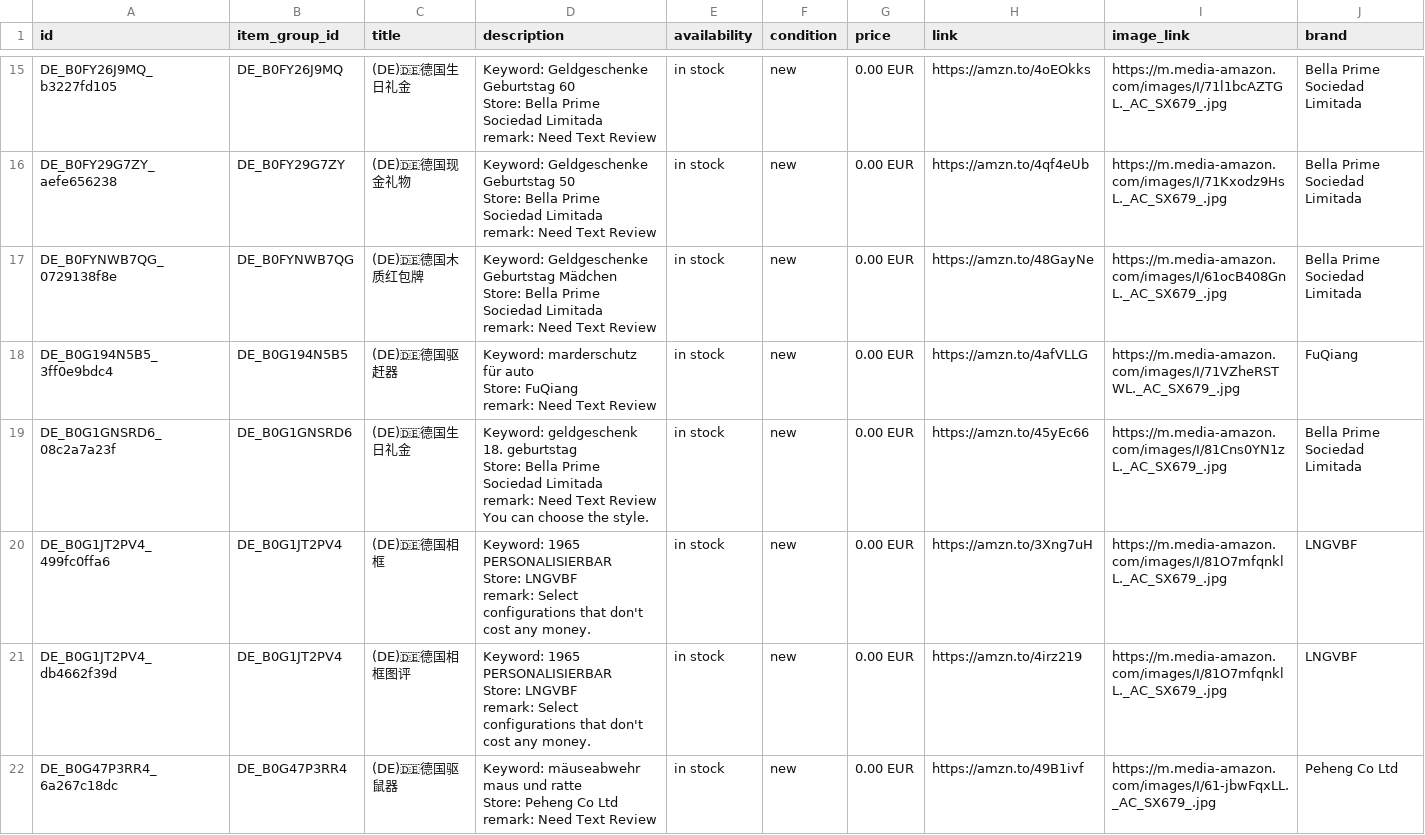
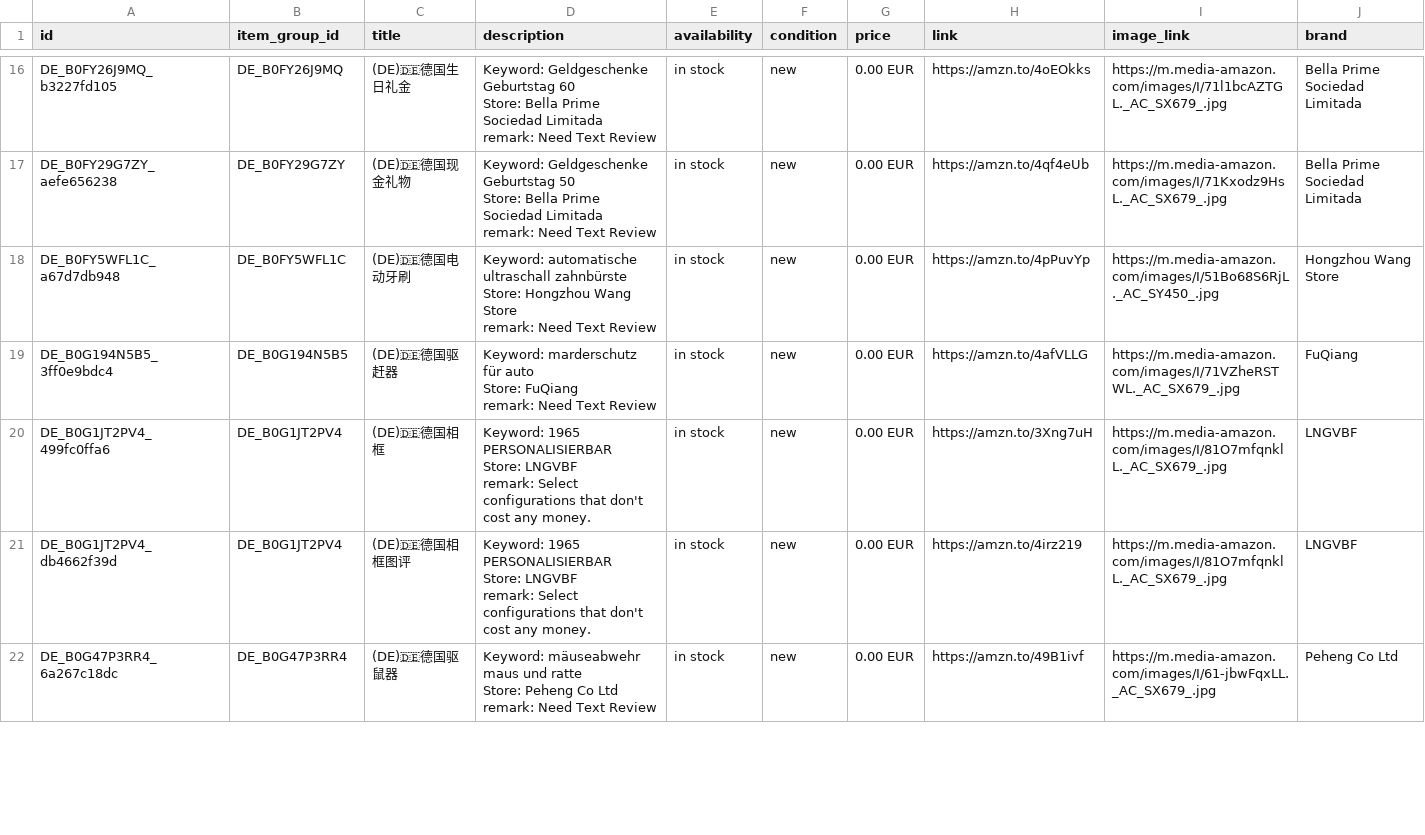
Before and after one commit to dalemy-1/wa-catalog-feed, a CSV file: docs/de.csv, drawn as a sheet; only a part is shown, gaps mark what is left out; the diff covers the shown part only.

```diff
--- a/docs/de.csv
+++ b/docs/de.csv
@@ -46,5 +49,5 @@ Store: Bella Prime Sociedad Limitada
 remark: Need Text Review",in stock,new,0.00 EUR,https://amzn.to/4qf4eUb,https://m.media-amazon.com/images/I/71Kxodz9HsL._AC_SX679_.jpg,Bella Prime Sociedad Limitada
-DE_B0FYNWB7QG_0729138f8e,DE_B0FYNWB7QG,(DE)🇩🇪德国木质红包牌,"Keyword: Geldgeschenke Geburtstag Mädchen
-Store: Bella Prime Sociedad Limitada
-remark: Need Text Review",in stock,new,0.00 EUR,https://amzn.to/48GayNe,https://m.media-amazon.com/images/I/61ocB408GnL._AC_SX679_.jpg,Bella Prime Sociedad Limitada
+DE_B0FY5WFL1C_a67d7db948,DE_B0FY5WFL1C,(DE)🇩🇪德国电动牙刷,"Keyword: automatische ultraschall zahnbürste
+Store: Hongzhou Wang Store
+remark: Need Text Review",in stock,new,0.00 EUR,https://amzn.to/4pPuvYp,https://m.media-amazon.com/images/I/51Bo68S6RjL._AC_SY450_.jpg,Hongzhou Wang Store
 DE_B0G194N5B5_3ff0e9bdc4,DE_B0G194N5B5,(DE)🇩🇪德国驱赶器,"Keyword: marderschutz für auto
@@ -52,6 +55,2 @@ Store: FuQiang
 remark: Need Text Review",in stock,new,0.00 EUR,https://amzn.to/4afVLLG,https://m.media-amazon.com/images/I/71VZheRSTWL._AC_SX679_.jpg,FuQiang
-DE_B0G1GNSRD6_08c2a7a23f,DE_B0G1GNSRD6,(DE)🇩🇪德国生日礼金,"Keyword: geldgeschenk 18. geburtstag
-Store: Bella Prime Sociedad Limitada
-remark: Need Text Review
-You can choose the style.",in stock,new,0.00 EUR,https://amzn.to/45yEc66,https://m.media-amazon.com/images/I/81Cns0YN1zL._AC_SX679_.jpg,Bella Prime Sociedad Limitada
 DE_B0G1JT2PV4_499fc0ffa6,DE_B0G1JT2PV4,(DE)🇩🇪德国相框,"Keyword: 1965 PERSONALISIERBAR
```
Also changed, not shown: 3 added rows elsewhere in this file, docs/meta_all.csv, docs/uk.csv, 1 other file.
